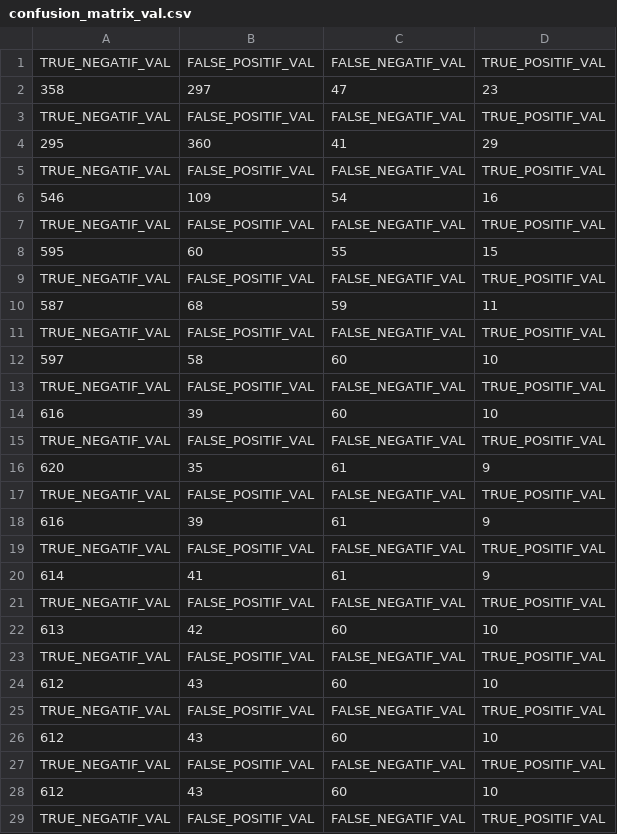
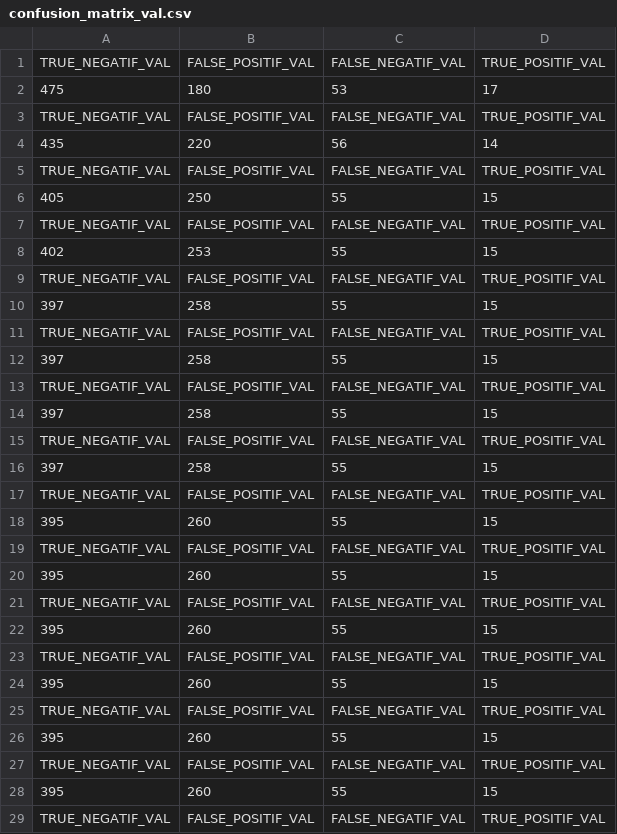
Before and after one commit to abelaktib/projet_long, a CSV file: confusion_matrix_val.csv, drawn as a sheet; only a part is shown; the diff covers the shown part only.

```diff
--- a/confusion_matrix_val.csv
+++ b/confusion_matrix_val.csv
@@ -1,29 +1,29 @@
 TRUE_NEGATIF_VAL, FALSE_POSITIF_VAL, FALSE_NEGATIF_VAL, TRUE_POSITIF_VAL
-358,297,47,23
+475,180,53,17
 TRUE_NEGATIF_VAL, FALSE_POSITIF_VAL, FALSE_NEGATIF_VAL, TRUE_POSITIF_VAL
-295,360,41,29
+435,220,56,14
 TRUE_NEGATIF_VAL, FALSE_POSITIF_VAL, FALSE_NEGATIF_VAL, TRUE_POSITIF_VAL
-546,109,54,16
+405,250,55,15
 TRUE_NEGATIF_VAL, FALSE_POSITIF_VAL, FALSE_NEGATIF_VAL, TRUE_POSITIF_VAL
-595,60,55,15
+402,253,55,15
 TRUE_NEGATIF_VAL, FALSE_POSITIF_VAL, FALSE_NEGATIF_VAL, TRUE_POSITIF_VAL
-587,68,59,11
+397,258,55,15
 TRUE_NEGATIF_VAL, FALSE_POSITIF_VAL, FALSE_NEGATIF_VAL, TRUE_POSITIF_VAL
-597,58,60,10
+397,258,55,15
 TRUE_NEGATIF_VAL, FALSE_POSITIF_VAL, FALSE_NEGATIF_VAL, TRUE_POSITIF_VAL
-616,39,60,10
+397,258,55,15
 TRUE_NEGATIF_VAL, FALSE_POSITIF_VAL, FALSE_NEGATIF_VAL, TRUE_POSITIF_VAL
-620,35,61,9
+397,258,55,15
 TRUE_NEGATIF_VAL, FALSE_POSITIF_VAL, FALSE_NEGATIF_VAL, TRUE_POSITIF_VAL
-616,39,61,9
+395,260,55,15
 TRUE_NEGATIF_VAL, FALSE_POSITIF_VAL, FALSE_NEGATIF_VAL, TRUE_POSITIF_VAL
-614,41,61,9
+395,260,55,15
 TRUE_NEGATIF_VAL, FALSE_POSITIF_VAL, FALSE_NEGATIF_VAL, TRUE_POSITIF_VAL
-613,42,60,10
+395,260,55,15
 TRUE_NEGATIF_VAL, FALSE_POSITIF_VAL, FALSE_NEGATIF_VAL, TRUE_POSITIF_VAL
-612,43,60,10
+395,260,55,15
 TRUE_NEGATIF_VAL, FALSE_POSITIF_VAL, FALSE_NEGATIF_VAL, TRUE_POSITIF_VAL
-612,43,60,10
+395,260,55,15
 TRUE_NEGATIF_VAL, FALSE_POSITIF_VAL, FALSE_NEGATIF_VAL, TRUE_POSITIF_VAL
-612,43,60,10
+395,260,55,15
 TRUE_NEGATIF_VAL, FALSE_POSITIF_VAL, FALSE_NEGATIF_VAL, TRUE_POSITIF_VAL
```
Also changed, not shown: 14 added rows and 6 removed rows elsewhere in this file, confusion_matrix.csv, 9 other files.
